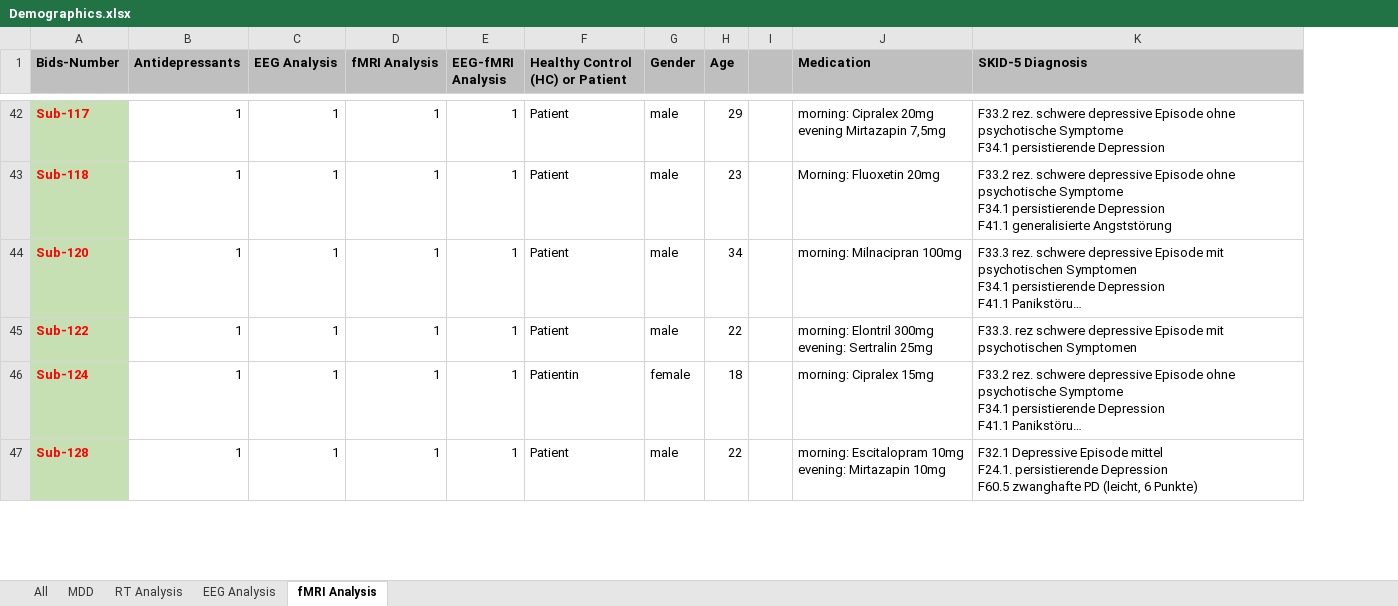
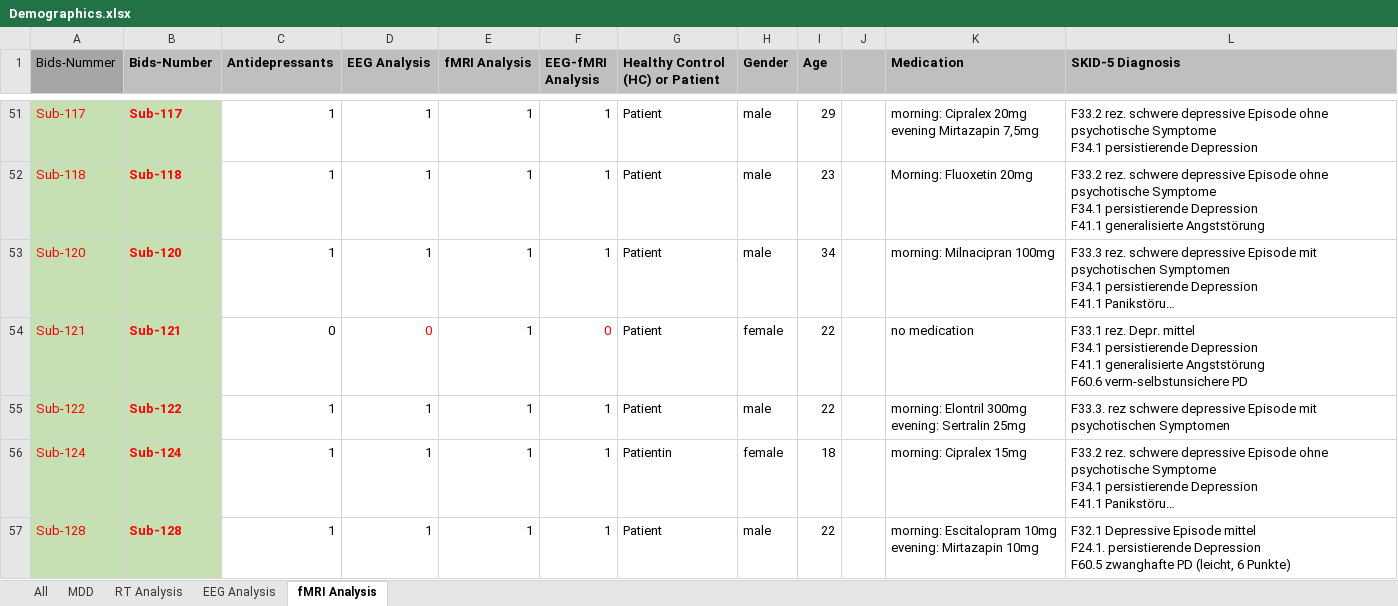
Before and after one commit to JuliaSchraeder/UnconsciousBias, an Excel workbook: data/Demographics.xlsx, sheet fMRI Analysis, drawn as a sheet; only a part is shown, gaps mark what is left out; long unchanged cells end in …; values as stored, in another font and other column widths than the file's, no borders; ↵ is a line break in a cell; the diff covers the shown part only; the diff names each change by its address in the sheet, - before the commit and + after, or states it on an @@ line.

Commit message:
Update demographics Medication information for MDD for fMRI Analysis

```diff
--- a/data/Demographics.xlsx (sheet fMRI Analysis)
+++ b/data/Demographics.xlsx (sheet fMRI Analysis)
+column A (Bids-Nummer), rows 51-53: Sub-117 | Sub-118 | Sub-120; rows 55-57: Sub-122 | Sub-124 | Sub-128
+row 54: Sub-121 | Sub-121 | 0 | 0 | 1 | 0 | Patient | female | 22 |  | no medication | F33.1 rez. Depr. mittel ↵ F34.1 persistierende Depression ↵ F41.1 generalisierte Angststörung ↵ F60.6 verm-selbstunsichere PD
```
Also changed, not shown: 72 added rows and 1 edited cell elsewhere in this sheet.
